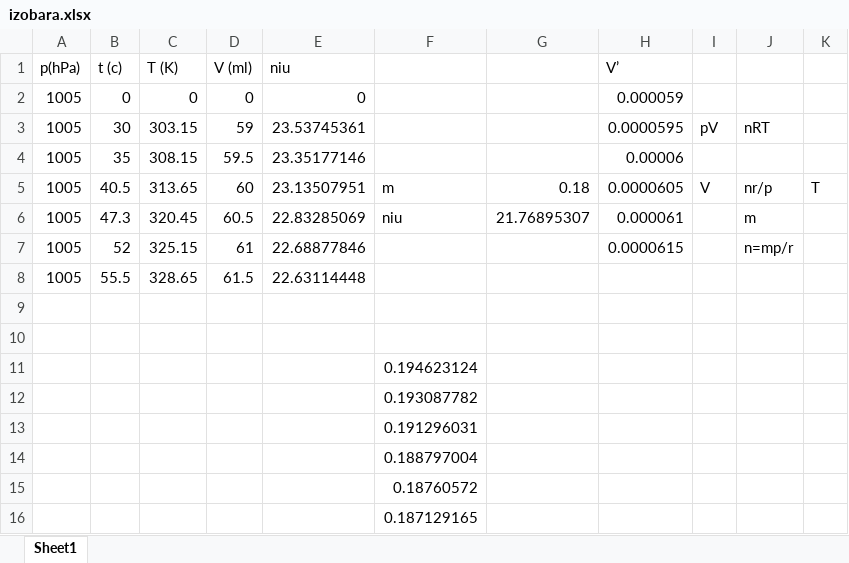
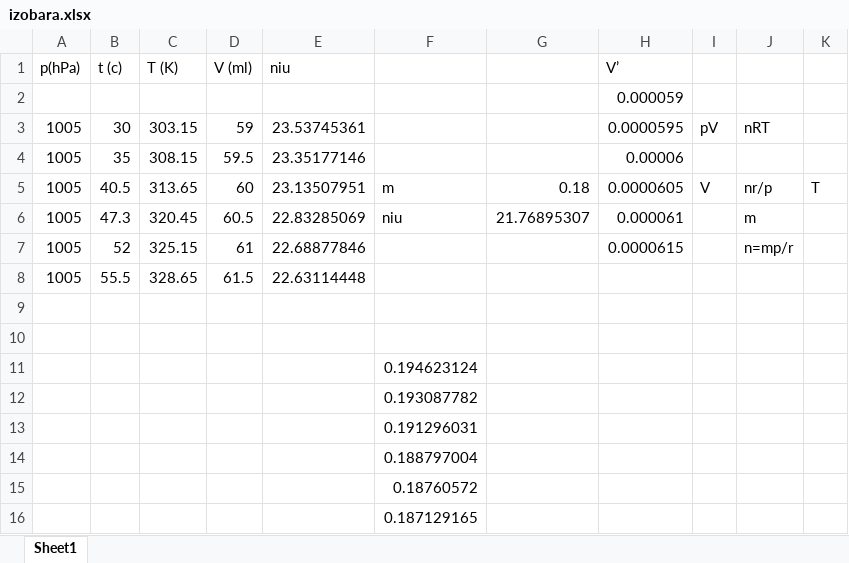
Before and after one commit to Pap36/Grafice-Lab-Fizica, an Excel workbook: Ecuatia de Stare/izobara.xlsx, sheet Sheet1, drawn as a sheet; values as stored, in another font and other column widths than the file's, no borders; removed rows and columns are numbered as before the commit, all else as after; the diff names each change by its address in the sheet, - before the commit and + after, or states it on an @@ line.

```diff
--- a/Ecuatia de Stare/izobara.xlsx (sheet Sheet1)
+++ b/Ecuatia de Stare/izobara.xlsx (sheet Sheet1)
-row 2: 1005 | 0 | 0 | 0 | 0 |  |  | 0.000059
+row 2:  |  |  |  |  |  |  | 0.000059
```
Also changed, not shown: Ecuatia de Stare/izocora.xlsx, 10 other files.
